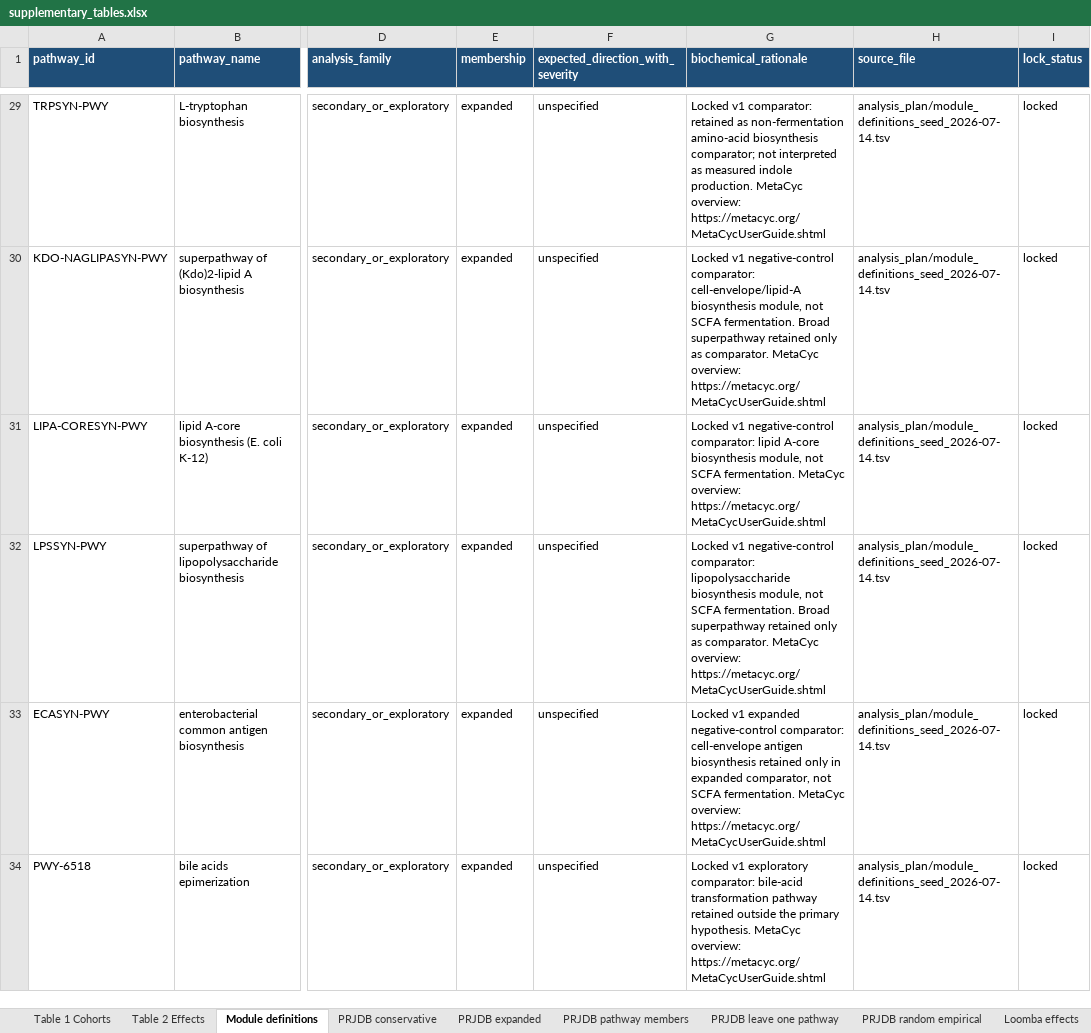
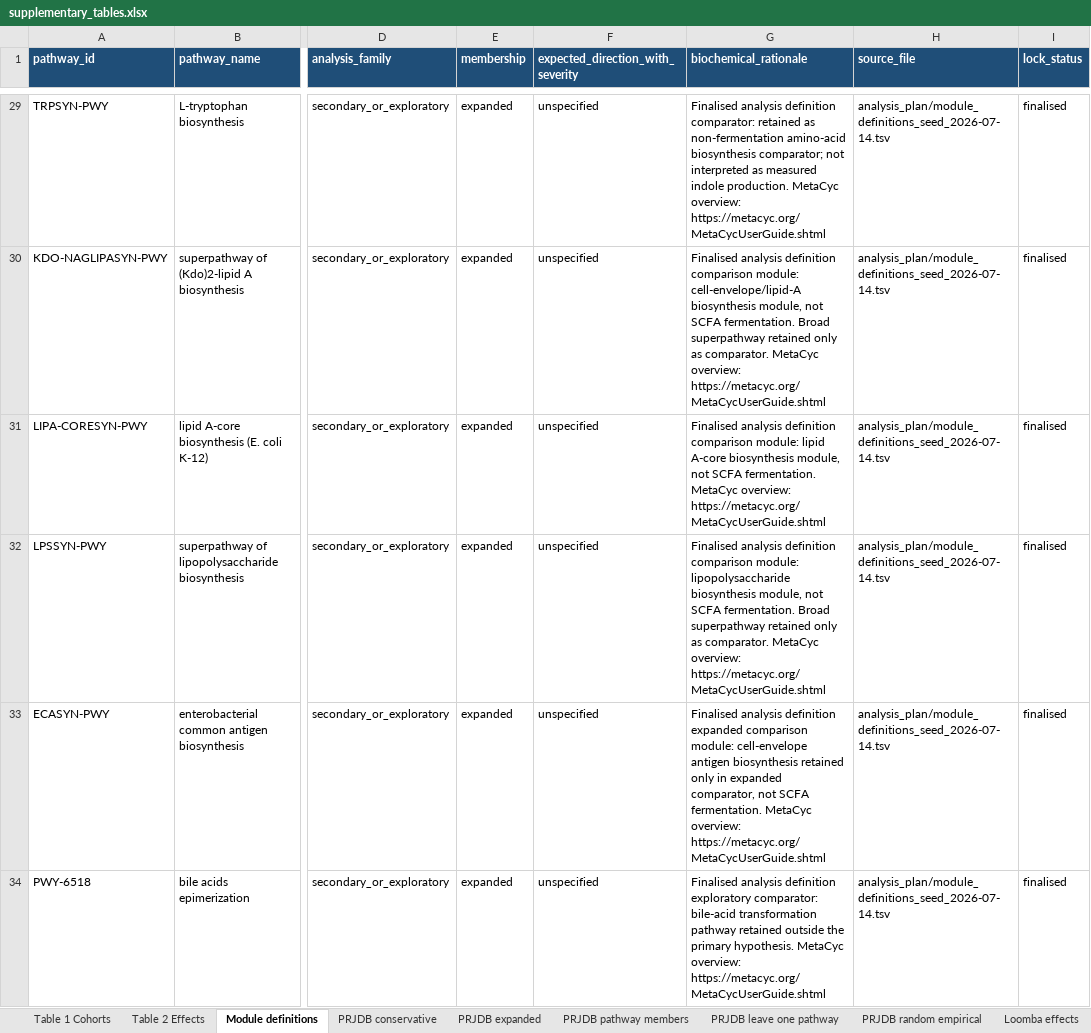
Before and after one commit to Zhenghongwei11/chb-gut-fermentation, an Excel workbook: outputs/tables/supplementary_tables.xlsx, sheet Module definitions, drawn as a sheet; only a part is shown, gaps mark what is left out; values as stored, in another font and other column widths than the file's, no borders; the diff covers the shown part only; the diff names each change by its address in the sheet, - before the commit and + after, or states it on an @@ line.

Commit message:
Add DOI and stabilize reproducible outputs

```diff
--- a/outputs/tables/supplementary_tables.xlsx (sheet Module definitions)
+++ b/outputs/tables/supplementary_tables.xlsx (sheet Module definitions)
-G29 (biochemical_rationale): Locked v1 comparator: retained…
+G29 (biochemical_rationale): Finalised analysis definition comparator: retained…
-I29:I34 (lock_status): locked
+I29:I34 (lock_status): finalised
-G30 (biochemical_rationale): Locked v1 negative-control comparator: cell-envelope/lipid-A biosynthesis…
+G30 (biochemical_rationale): Finalised analysis definition comparison module: cell-envelope/lipid-A biosynthesis…
-G31 (biochemical_rationale): Locked v1 negative-control comparator: lipid A-core…
+G31 (biochemical_rationale): Finalised analysis definition comparison module: lipid A-core…
-G32 (biochemical_rationale): Locked v1 negative-control comparator: lipopolysaccharide biosynthesis…
+G32 (biochemical_rationale): Finalised analysis definition comparison module: lipopolysaccharide biosynthesis…
-G33 (biochemical_rationale): Locked v1 expanded negative-control comparator: cell-envelope antigen…
+G33 (biochemical_rationale): Finalised analysis definition expanded comparison module: cell-envelope antigen…
-G34 (biochemical_rationale): Locked v1 exploratory comparator:…
+G34 (biochemical_rationale): Finalised analysis definition exploratory comparator:…
```
Also changed, not shown: 54 edited cells elsewhere in this sheet, sheet Loomba random empirical, sheet PRJDB random empirical, 26 other files.
